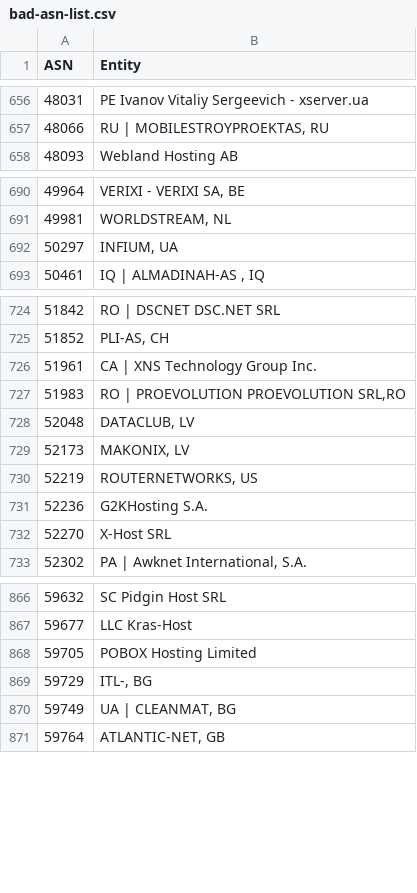
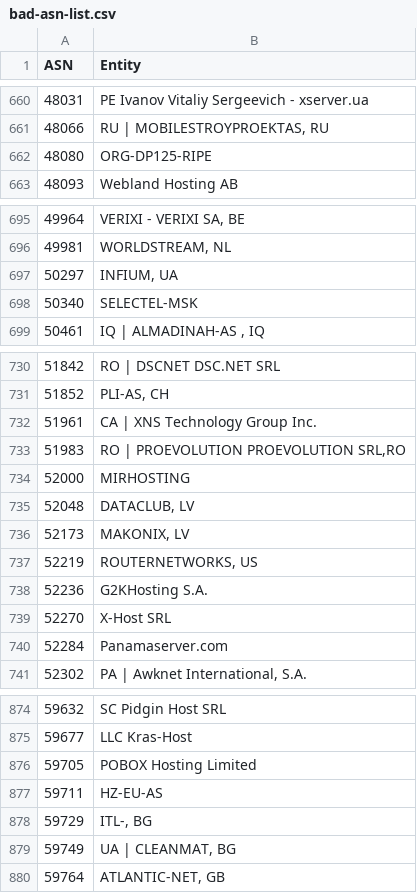
Before and after one commit to brianhama/bad-asn-list, a CSV file: bad-asn-list.csv, drawn as a sheet; only a part is shown, gaps mark what is left out; the diff covers the shown part only.

```diff
--- a/bad-asn-list.csv
+++ b/bad-asn-list.csv
@@ -657,2 +661,3 @@ ASN,Entity
 48066,"RU | MOBILESTROYPROEKTAS, RU"
+48080,"ORG-DP125-RIPE"
 48093,"Webland Hosting AB"
@@ -692,2 +697,3 @@ ASN,Entity
 50297,"INFIUM, UA"
+50340,"SELECTEL-MSK"
 50461,"IQ | ALMADINAH-AS , IQ"
@@ -727,2 +733,3 @@ ASN,Entity
 51983,"RO | PROEVOLUTION PROEVOLUTION SRL,RO"
+52000,"MIRHOSTING"
 52048,"DATACLUB, LV"
@@ -732,2 +739,3 @@ ASN,Entity
 52270,"X-Host SRL"
+52284,"Panamaserver.com"
 52302,"PA | Awknet International, S.A."
@@ -868,2 +876,3 @@ ASN,Entity
 59705,"POBOX Hosting Limited"
+59711,"HZ-EU-AS"
 59729,"ITL-, BG"
```
Also changed, not shown: 8 added rows elsewhere in this file, 1 other file.
